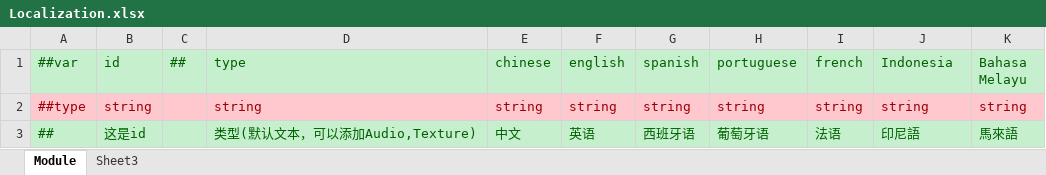
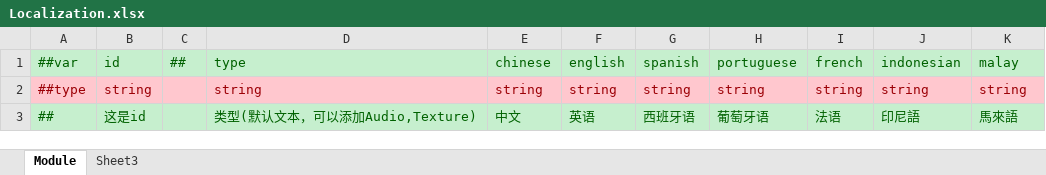
Before and after one commit to lyqilo/ClientConfig, an Excel workbook: LubanConfig/Datas/Localization.xlsx, sheet Module, drawn as a sheet; only a part is shown; values as stored, in another font and other column widths than the file's, no borders; the diff names each change by its address in the sheet, - before the commit and + after, or states it on an @@ line.

Commit message:
字体规范

```diff
--- a/LubanConfig/Datas/Localization.xlsx (sheet Module)
+++ b/LubanConfig/Datas/Localization.xlsx (sheet Module)
-J1: Indonesia
+J1: indonesian
-K1: Bahasa Melayu
+K1: malay
```
